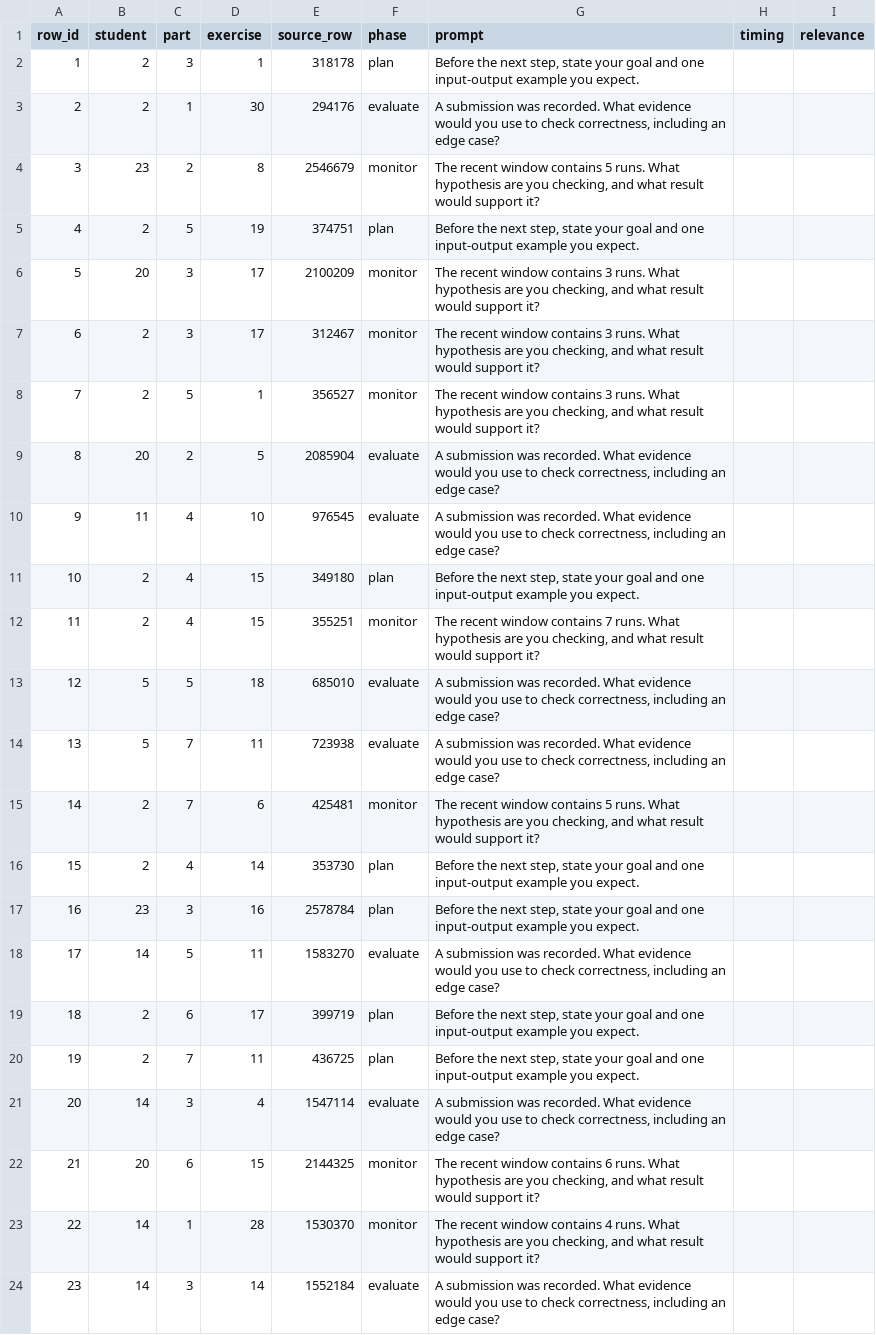
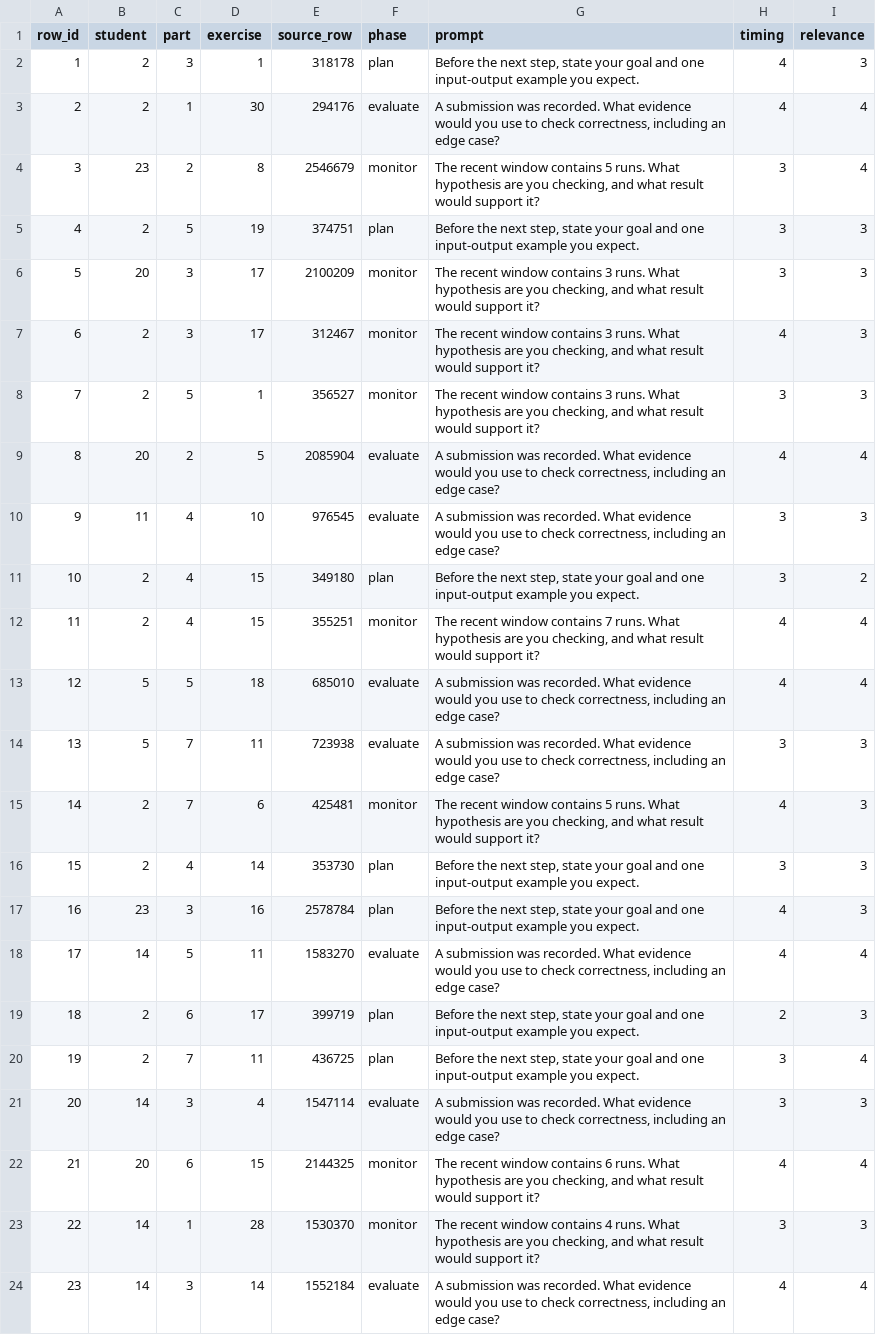
Before and after one commit to Areeba444/TrajectoryCoach, a CSV file: results/phase2/rating_sheet_minahil.csv, drawn as a sheet; only a part is shown; the diff covers the shown part only.

```diff
--- a/results/phase2/rating_sheet_minahil.csv
+++ b/results/phase2/rating_sheet_minahil.csv
@@ -1,24 +1,24 @@
 row_id,student,part,exercise,source_row,phase,prompt,timing,relevance
-1,2,3,1,318178,plan,"Before the next step, state your goal and one input-output example you expect.",,
-2,2,1,30,294176,evaluate,"A submission was recorded. What evidence would you use to check correctness, including an edge case?",,
-3,23,2,8,2546679,monitor,"The recent window contains 5 runs. What hypothesis are you checking, and what result would support it?",,
-4,2,5,19,374751,plan,"Before the next step, state your goal and one input-output example you expect.",,
-5,20,3,17,2100209,monitor,"The recent window contains 3 runs. What hypothesis are you checking, and what result would support it?",,
-6,2,3,17,312467,monitor,"The recent window contains 3 runs. What hypothesis are you checking, and what result would support it?",,
-7,2,5,1,356527,monitor,"The recent window contains 3 runs. What hypothesis are you checking, and what result would support it?",,
-8,20,2,5,2085904,evaluate,"A submission was recorded. What evidence would you use to check correctness, including an edge case?",,
-9,11,4,10,976545,evaluate,"A submission was recorded. What evidence would you use to check correctness, including an edge case?",,
-10,2,4,15,349180,plan,"Before the next step, state your goal and one input-output example you expect.",,
-11,2,4,15,355251,monitor,"The recent window contains 7 runs. What hypothesis are you checking, and what result would support it?",,
-12,5,5,18,685010,evaluate,"A submission was recorded. What evidence would you use to check correctness, including an edge case?",,
-13,5,7,11,723938,evaluate,"A submission was recorded. What evidence would you use to check correctness, including an edge case?",,
-14,2,7,6,425481,monitor,"The recent window contains 5 runs. What hypothesis are you checking, and what result would support it?",,
-15,2,4,14,353730,plan,"Before the next step, state your goal and one input-output example you expect.",,
-16,23,3,16,2578784,plan,"Before the next step, state your goal and one input-output example you expect.",,
-17,14,5,11,1583270,evaluate,"A submission was recorded. What evidence would you use to check correctness, including an edge case?",,
-18,2,6,17,399719,plan,"Before the next step, state your goal and one input-output example you expect.",,
-19,2,7,11,436725,plan,"Before the next step, state your goal and one input-output example you expect.",,
-20,14,3,4,1547114,evaluate,"A submission was recorded. What evidence would you use to check correctness, including an edge case?",,
-21,20,6,15,2144325,monitor,"The recent window contains 6 runs. What hypothesis are you checking, and what result would support it?",,
-22,14,1,28,1530370,monitor,"The recent window contains 4 runs. What hypothesis are you checking, and what result would support it?",,
-23,14,3,14,1552184,evaluate,"A submission was recorded. What evidence would you use to check correctness, including an edge case?",,
+1,2,3,1,318178,plan,"Before the next step, state your goal and one input-output example you expect.",4,3
+2,2,1,30,294176,evaluate,"A submission was recorded. What evidence would you use to check correctness, including an edge case?",4,4
+3,23,2,8,2546679,monitor,"The recent window contains 5 runs. What hypothesis are you checking, and what result would support it?",3,4
+4,2,5,19,374751,plan,"Before the next step, state your goal and one input-output example you expect.",3,3
+5,20,3,17,2100209,monitor,"The recent window contains 3 runs. What hypothesis are you checking, and what result would support it?",3,3
+6,2,3,17,312467,monitor,"The recent window contains 3 runs. What hypothesis are you checking, and what result would support it?",4,3
+7,2,5,1,356527,monitor,"The recent window contains 3 runs. What hypothesis are you checking, and what result would support it?",3,3
+8,20,2,5,2085904,evaluate,"A submission was recorded. What evidence would you use to check correctness, including an edge case?",4,4
+9,11,4,10,976545,evaluate,"A submission was recorded. What evidence would you use to check correctness, including an edge case?",3,3
+10,2,4,15,349180,plan,"Before the next step, state your goal and one input-output example you expect.",3,2
+11,2,4,15,355251,monitor,"The recent window contains 7 runs. What hypothesis are you checking, and what result would support it?",4,4
+12,5,5,18,685010,evaluate,"A submission was recorded. What evidence would you use to check correctness, including an edge case?",4,4
+13,5,7,11,723938,evaluate,"A submission was recorded. What evidence would you use to check correctness, including an edge case?",3,3
+14,2,7,6,425481,monitor,"The recent window contains 5 runs. What hypothesis are you checking, and what result would support it?",4,3
+15,2,4,14,353730,plan,"Before the next step, state your goal and one input-output example you expect.",3,3
+16,23,3,16,2578784,plan,"Before the next step, state your goal and one input-output example you expect.",4,3
+17,14,5,11,1583270,evaluate,"A submission was recorded. What evidence would you use to check correctness, including an edge case?",4,4
+18,2,6,17,399719,plan,"Before the next step, state your goal and one input-output example you expect.",2,3
+19,2,7,11,436725,plan,"Before the next step, state your goal and one input-output example you expect.",3,4
+20,14,3,4,1547114,evaluate,"A submission was recorded. What evidence would you use to check correctness, including an edge case?",3,3
+21,20,6,15,2144325,monitor,"The recent window contains 6 runs. What hypothesis are you checking, and what result would support it?",4,4
+22,14,1,28,1530370,monitor,"The recent window contains 4 runs. What hypothesis are you checking, and what result would support it?",3,3
+23,14,3,14,1552184,evaluate,"A submission was recorded. What evidence would you use to check correctness, including an edge case?",4,4
```
Also changed, not shown: 14 edited cells elsewhere in this file, 2 other files.
